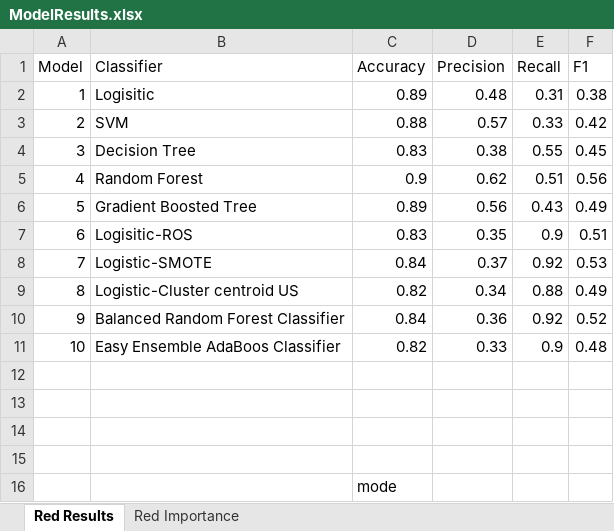
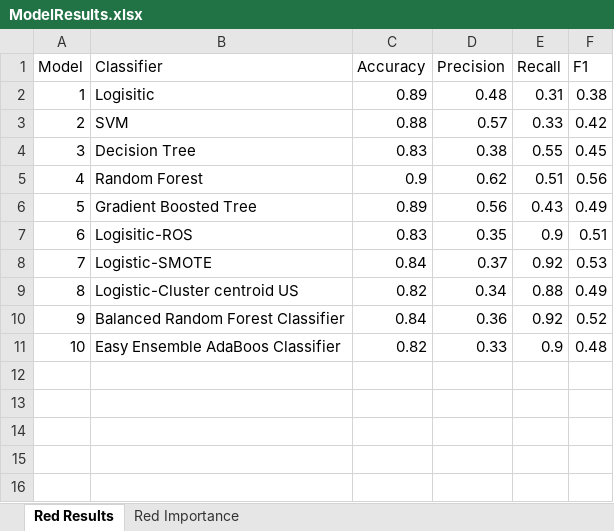
Before and after one commit to Qian8988/Final-Project-Team-7, an Excel workbook: ModelResults.xlsx, sheet Red Results, drawn as a sheet; values as stored, in another font and other column widths than the file's, no borders; the diff names each change by its address in the sheet, - before the commit and + after, or states it on an @@ line.

Commit message:
Results file

```diff
--- a/ModelResults.xlsx (sheet Red Results)
+++ b/ModelResults.xlsx (sheet Red Results)
-row 12: (empty)
-row 13: (empty)
-row 14: (empty)
-row 15: (empty)
-row 16:  |  | mode
```
